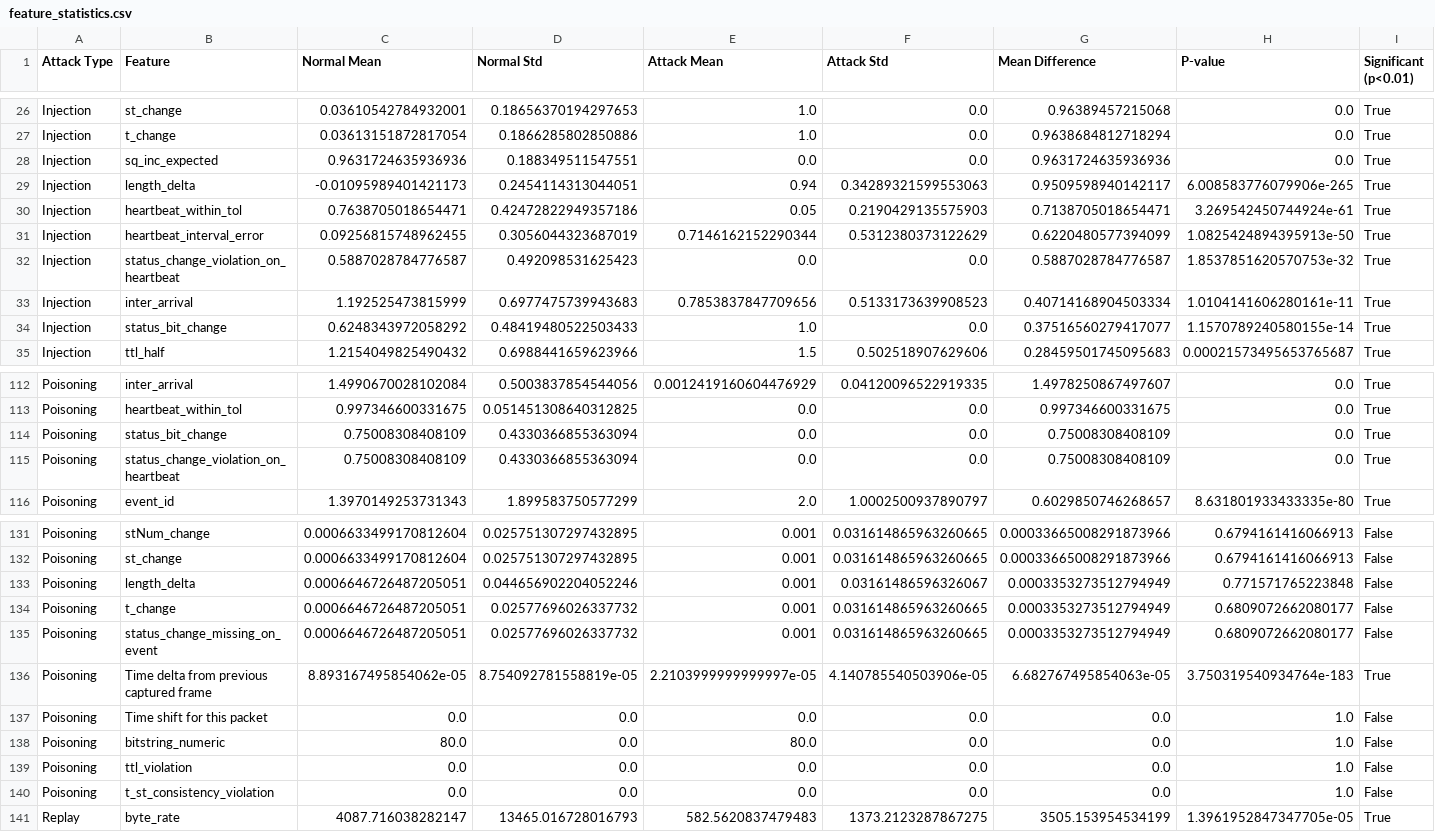
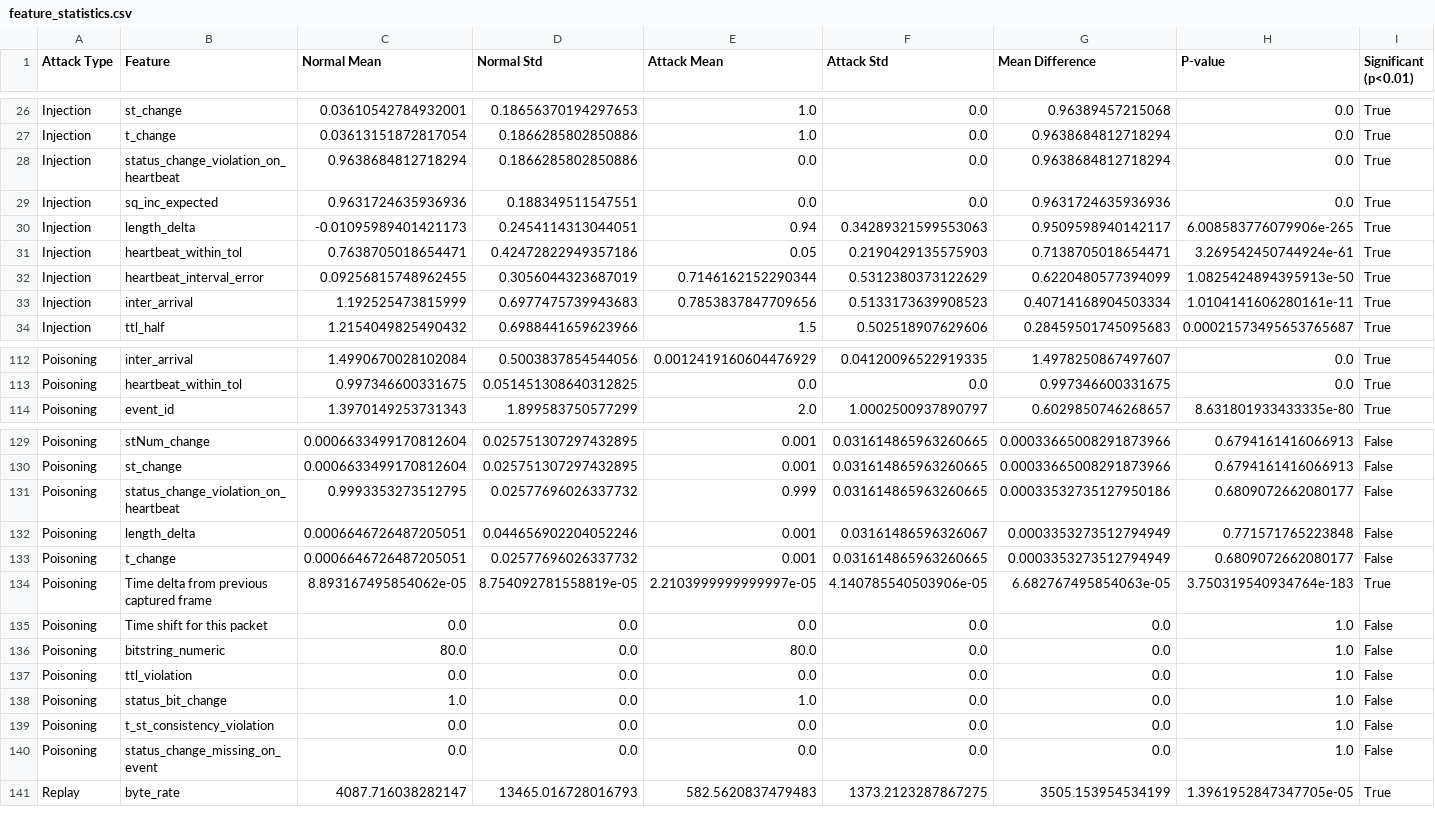
Before and after one commit to rayaanoidPrime/cp219_project-2, a CSV file: outputs/tables/task2_full/feature_statistics.csv, drawn as a sheet; only a part is shown, gaps mark what is left out; the diff covers the shown part only.

```diff
--- a/outputs/tables/task2_full/feature_statistics.csv
+++ b/outputs/tables/task2_full/feature_statistics.csv
@@ -27,2 +27,3 @@ Injection,st_change,0.03610542784932001,0.18656370194297653,1.0,0.0,0.9638945721
 Injection,t_change,0.03613151872817054,0.1866285802850886,1.0,0.0,0.9638684812718294,0.0,True
+Injection,status_change_violation_on_heartbeat,0.9638684812718294,0.1866285802850886,0.0,0.0,0.9638684812718294,0.0,True
 Injection,sq_inc_expected,0.9631724635936936,0.188349511547551,0.0,0.0,0.9631724635936936,0.0,True
@@ -31,5 +32,3 @@ Injection,heartbeat_within_tol,0.7638705018654471,0.42472822949357186,0.05,0.219
 Injection,heartbeat_interval_error,0.09256815748962455,0.3056044323687019,0.7146162152290344,0.5312380373122629,0.6220480577394099,1.0825424894395913e-50,True
-Injection,status_change_violation_on_heartbeat,0.5887028784776587,0.492098531625423,0.0,0.0,0.5887028784776587,1.8537851620570753e-32,True
 Injection,inter_arrival,1.192525473815999,0.6977475739943683,0.7853837847709656,0.5133173639908523,0.40714168904503334,1.0104141606280161e-11,True
-Injection,status_bit_change,0.6248343972058292,0.48419480522503433,1.0,0.0,0.37516560279417077,1.1570789240580155e-14,True
 Injection,ttl_half,1.2154049825490432,0.6988441659623966,1.5,0.502518907629606,0.28459501745095683,0.00021573495653765687,True
@@ -113,4 +113,2 @@ Poisoning,inter_arrival,1.4990670028102084,0.5003837854544056,0.0012419160604476
 Poisoning,heartbeat_within_tol,0.997346600331675,0.051451308640312825,0.0,0.0,0.997346600331675,0.0,True
-Poisoning,status_bit_change,0.75008308408109,0.4330366855363094,0.0,0.0,0.75008308408109,0.0,True
-Poisoning,status_change_violation_on_heartbeat,0.75008308408109,0.4330366855363094,0.0,0.0,0.75008308408109,0.0,True
 Poisoning,event_id,1.3970149253731343,1.899583750577299,2.0,1.0002500937890797,0.6029850746268657,8.631801933433335e-80,True
@@ -132,5 +130,5 @@ Poisoning,stNum_change,0.0006633499170812604,0.025751307297432895,0.001,0.031614
 Poisoning,st_change,0.0006633499170812604,0.025751307297432895,0.001,0.031614865963260665,0.00033665008291873966,0.6794161416066913,False
+Poisoning,status_change_violation_on_heartbeat,0.9993353273512795,0.02577696026337732,0.999,0.031614865963260665,0.00033532735127950186,0.6809072662080177,False
 Poisoning,length_delta,0.0006646726487205051,0.044656902204052246,0.001,0.03161486596326067,0.0003353273512794949,0.771571765223848,False
 Poisoning,t_change,0.0006646726487205051,0.02577696026337732,0.001,0.031614865963260665,0.0003353273512794949,0.6809072662080177,False
-Poisoning,status_change_missing_on_event,0.0006646726487205051,0.02577696026337732,0.001,0.031614865963260665,0.0003353273512794949,0.6809072662080177,False
 Poisoning,Time delta from previous captured frame,8.893167495854062e-05,8.754092781558819e-05,2.2103999999999997e-05,4.140785540503906e-05,6.682767495854063e-05,3.750319540934764e-183,True
@@ -139,3 +137,5 @@ Poisoning,bitstring_numeric,80.0,0.0,80.0,0.0,0.0,1.0,False
 Poisoning,ttl_violation,0.0,0.0,0.0,0.0,0.0,1.0,False
+Poisoning,status_bit_change,1.0,0.0,1.0,0.0,0.0,1.0,False
 Poisoning,t_st_consistency_violation,0.0,0.0,0.0,0.0,0.0,1.0,False
+Poisoning,status_change_missing_on_event,0.0,0.0,0.0,0.0,0.0,1.0,False
 Replay,byte_rate,4087.716038282147,13465.016728016793,582.5620837479483,1373.2123287867275,3505.153954534199,1.3961952847347705e-05,True
```
Also changed, not shown: 5 added rows and 4 removed rows elsewhere in this file, outputs/tables/task2_full/attack_signatures.csv, outputs/tables/task2_full/clean_numeric_features.csv, 10 other files.
